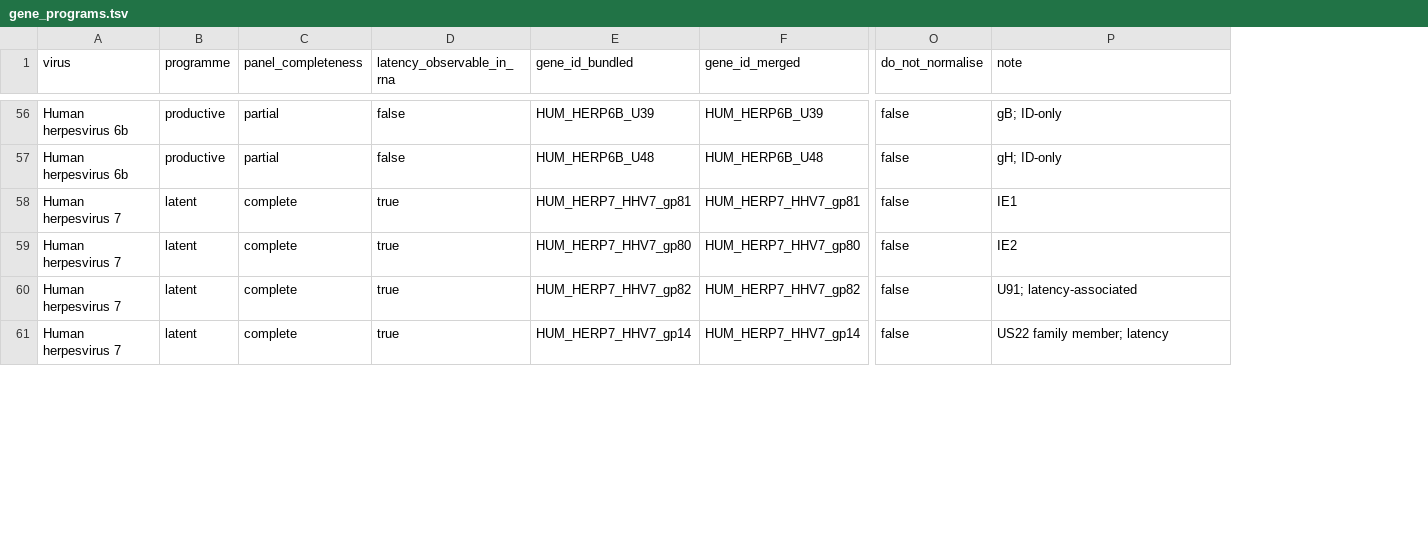
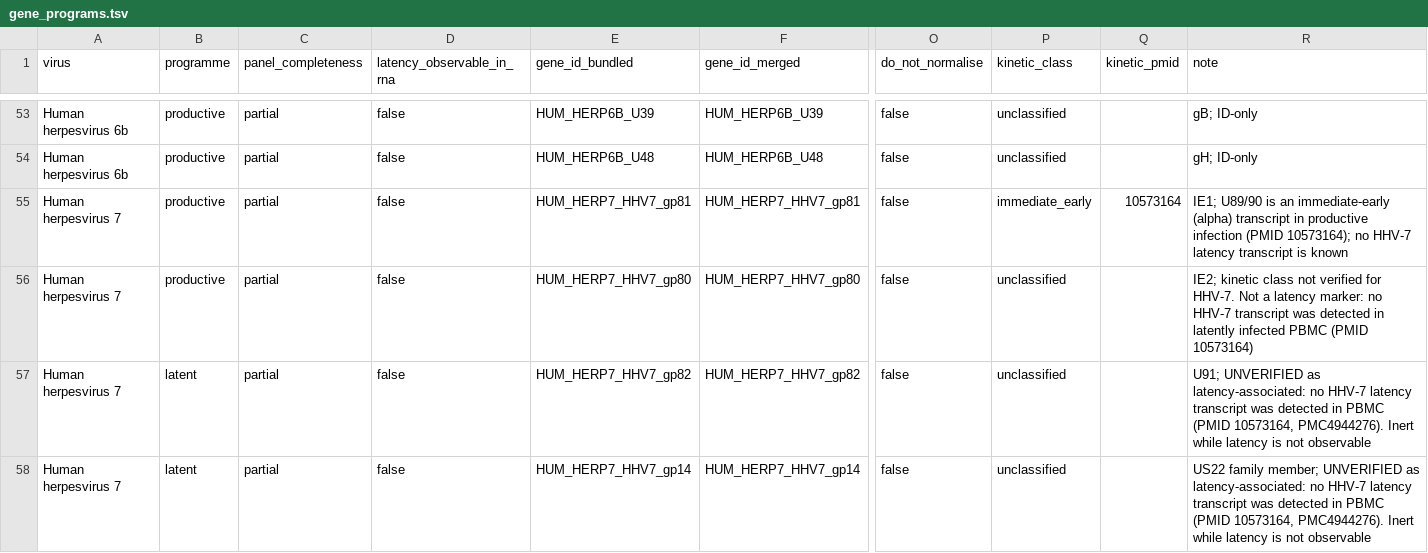
Before and after one commit to mdmanurung/ViralScan, a TSV file: src/viralscan/data/gene_programs.tsv, drawn as a sheet; only a part is shown, gaps mark what is left out; addresses are those after the commit; the diff covers the shown part only; the diff names each change by its address in the sheet, - before the commit and + after, or states it on an @@ line.

```diff
--- a/src/viralscan/data/gene_programs.tsv
+++ b/src/viralscan/data/gene_programs.tsv
+column P (kinetic_class), rows 53-58: unclassified | unclassified | immediate_early | unclassified | unclassified | unclassified
+column Q (kinetic_pmid), row 55: 10573164
-B55:B56 (programme): latent
+B55:B56 (programme): productive
-C55:C58 (panel_completeness): complete
+C55:C58 (panel_completeness): partial
-D55:D58 (latency_observable_in_rna): true
+D55:D58 (latency_observable_in_rna): false
-R55 (note): IE1
+R55 (note): IE1; U89/90 is an immediate-early (alpha) transcript in productive infection (PMID 10573164); no HHV-7 latency transcript is known
-R56 (note): IE2
+R56 (note): IE2; kinetic class not verified for HHV-7. Not a latency marker: no HHV-7 transcript was detected in latently infected PBMC (PMID 10573164)
-R57 (note): U91; latency-associated
+R57 (note): U91; UNVERIFIED as latency-associated: no HHV-7 latency transcript was detected in PBMC (PMID 10573164, PMC4944276). Inert while latency is not observable
-R58 (note): …family member; latency
+R58 (note): …family member; UNVERIFIED as latency-associated: no HHV-7 latency transcript was detected in PBMC (PMID 10573164, PMC4944276). Inert while latency is not observable
```
Also changed, not shown: 3 removed rows and 34 edited cells elsewhere in this file, 5 other files.
